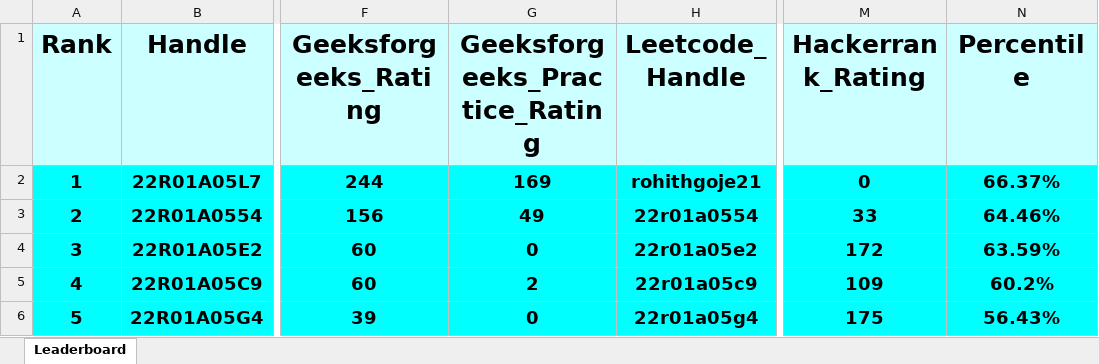
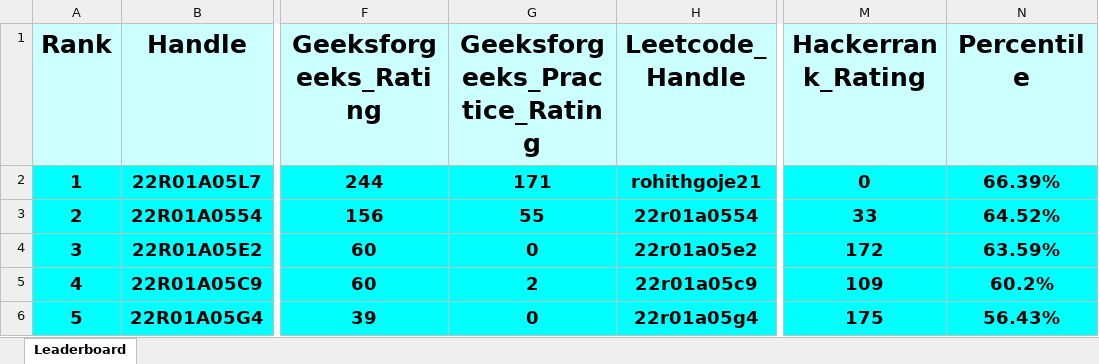
Before and after one commit to dog-broad/CMRIT2026Leaderboard, an Excel workbook: Leaderboards/CurrentCMRITLeaderboard2026.xlsx, sheet Leaderboard, drawn as a sheet; only a part is shown, gaps mark what is left out; values as stored, in another font and other column widths than the file's, no borders; the diff covers the shown part only; the diff names each change by its address in the sheet, - before the commit and + after, or states it on an @@ line.

```diff
--- a/Leaderboards/CurrentCMRITLeaderboard2026.xlsx (sheet Leaderboard)
+++ b/Leaderboards/CurrentCMRITLeaderboard2026.xlsx (sheet Leaderboard)
-G2 (Geeksforgeeks_Practice_Rating): 169
+G2 (Geeksforgeeks_Practice_Rating): 171
-N2 (Percentile): 66.37%
+N2 (Percentile): 66.39%
-G3 (Geeksforgeeks_Practice_Rating): 49
+G3 (Geeksforgeeks_Practice_Rating): 55
-N3 (Percentile): 64.46%
+N3 (Percentile): 64.52%
```
Also changed, not shown: 6 added rows, 6 removed rows, 30 edited cells and row numbers in column A elsewhere in this sheet.
